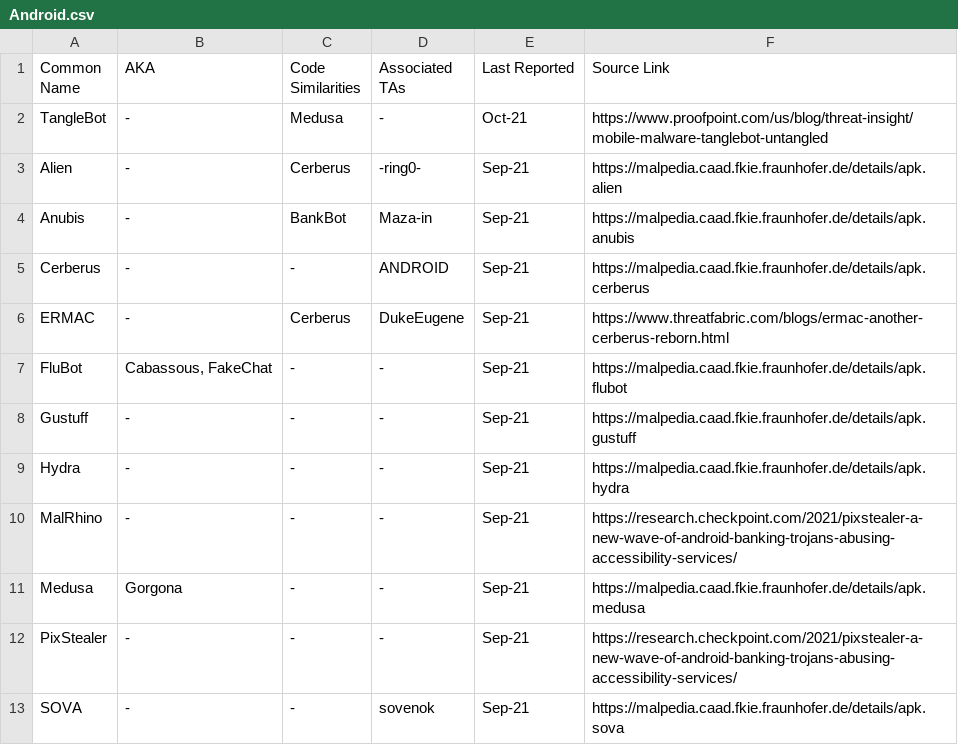
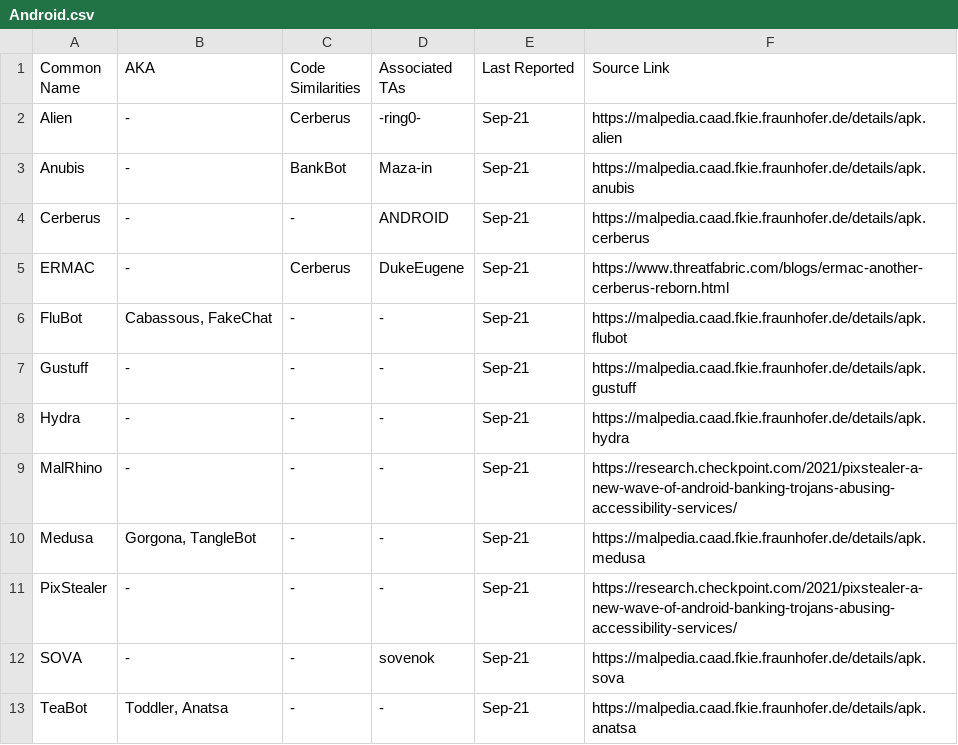
Before and after one commit to BushidoUK/Android-Banking-Trojan-Nexus, a CSV file: Android.csv, drawn as a sheet; only a part is shown; the shorter side is filled out with more unchanged rows.

Commit message:
Update Android.csv

```diff
--- a/Android.csv
+++ b/Android.csv
@@ -1,3 +1,2 @@
  Common Name, AKA, Code Similarities, Associated TAs, Last Reported, Source Link
-TangleBot,-,Medusa,-,Oct-21,https://www.proofpoint.com/us/blog/threat-insight/mobile-malware-tanglebot-untangled
 Alien,-,Cerberus,-ring0-,Sep-21,https://malpedia.caad.fkie.fraunhofer.de/details/apk.alien
@@ -10,3 +9,3 @@ Hydra,-,-,-,Sep-21,https://malpedia.caad.fkie.fraunhofer.de/details/apk.hydra
 MalRhino,-,-,-,Sep-21,https://research.checkpoint.com/2021/pixstealer-a-new-wave-of-android-banking-trojans-abusing-accessibility-services/
-Medusa,Gorgona,-,-,Sep-21,https://malpedia.caad.fkie.fraunhofer.de/details/apk.medusa
+Medusa,"Gorgona, TangleBot",-,-,Sep-21,https://malpedia.caad.fkie.fraunhofer.de/details/apk.medusa
 PixStealer,-,-,-,Sep-21,https://research.checkpoint.com/2021/pixstealer-a-new-wave-of-android-banking-trojans-abusing-accessibility-services/
```
